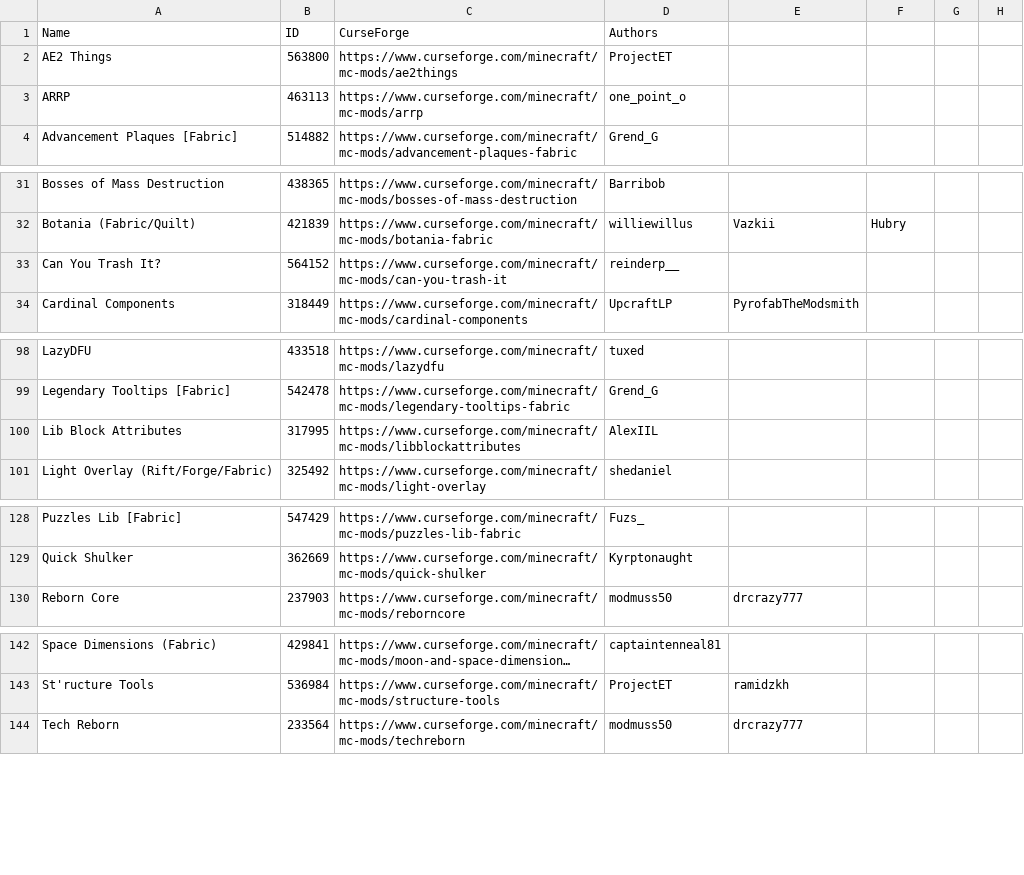
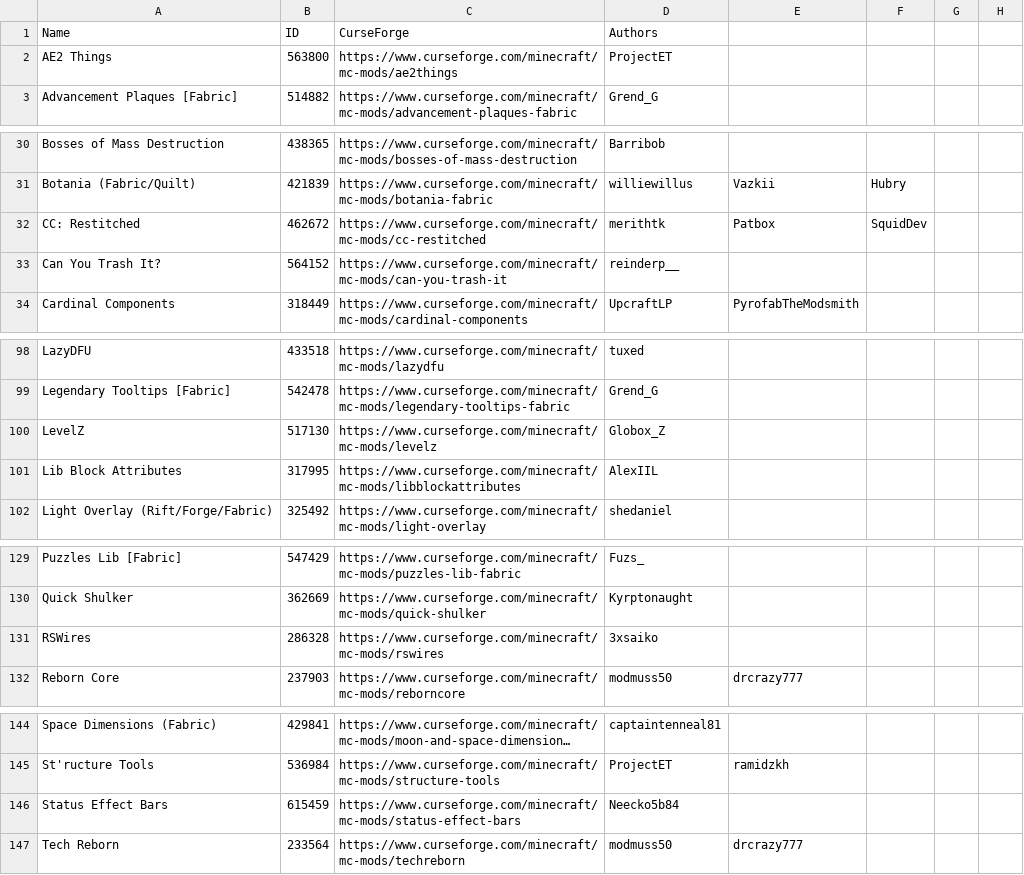
Before and after one commit to Limieon/Thinking-With-Create, a CSV file: mods.csv, drawn as a sheet; only a part is shown, gaps mark what is left out; long unchanged cells end in …; removed rows and columns are numbered as before the commit, all else as after; the diff covers the shown part only; the diff names each change by its address in the sheet, - before the commit and + after, or states it on an @@ line.

```diff
--- a/mods.csv
+++ b/mods.csv
-row 3: ARRP | 463113 | https://www.curseforge.com/minecraft/mc-mods/arrp | one_point_o
+row 32: CC: Restitched | 462672 | https://www.curseforge.com/minecraft/mc-mods/cc-restitched | merithtk | Patbox | SquidDev
+row 100: LevelZ | 517130 | https://www.curseforge.com/minecraft/mc-mods/levelz | Globox_Z
+row 131: RSWires | 286328 | https://www.curseforge.com/minecraft/mc-mods/rswires | 3xsaiko
+row 146: Status Effect Bars | 615459 | https://www.curseforge.com/minecraft/mc-mods/status-effect-bars | Neecko5b84
```
Also changed, not shown: 1 added row elsewhere in this file, 12 other files.
